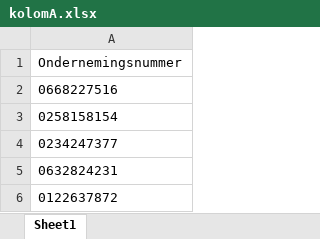
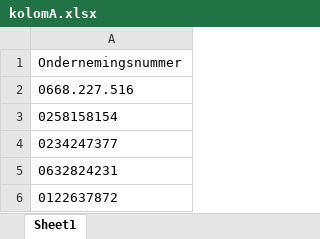
Before and after one commit to iam-davidvm/Go-QR-Generator, an Excel workbook: kolomA.xlsx, sheet Sheet1, drawn as a sheet; only a part is shown; values as stored, in another font and other column widths than the file's, no borders; the diff names each change by its address in the sheet, - before the commit and + after, or states it on an @@ line.

```diff
--- a/kolomA.xlsx (sheet Sheet1)
+++ b/kolomA.xlsx (sheet Sheet1)
-A2: 0668227516
+A2: 0668.227.516
```
Also changed, not shown: kolomB.xlsx, 1 other file.
